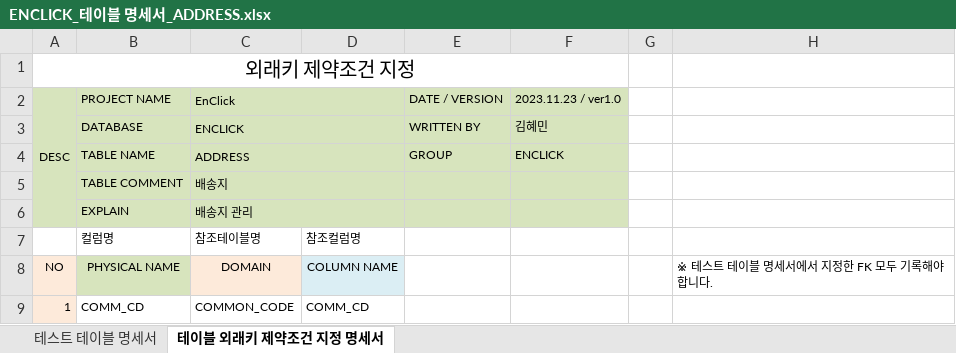
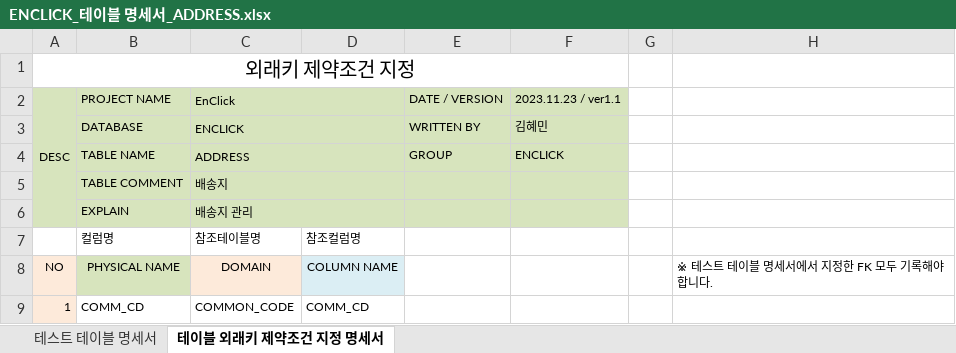
Before and after one commit to TurtleSwitch/EnClick-DOCU, an Excel workbook: DB Specification/ENCLICK_테이블 명세서_ADDRESS.xlsx, sheet 테이블 외래키 제약조건 지정 명세서, drawn as a sheet; only a part is shown; values as stored, in another font and other column widths than the file's, no borders; the diff names each change by its address in the sheet, - before the commit and + after, or states it on an @@ line.

```diff
--- a/DB Specification/ENCLICK_테이블 명세서_ADDRESS.xlsx (sheet 테이블 외래키 제약조건 지정 명세서)
+++ b/DB Specification/ENCLICK_테이블 명세서_ADDRESS.xlsx (sheet 테이블 외래키 제약조건 지정 명세서)
-F2: 2023.11.23 / ver1.0
+F2: 2023.11.23 / ver1.1
```
Also changed, not shown: sheet 테스트 테이블 명세서, DB Specification/ENCLICK_테이블 명세서_CART_DTL.xlsx, DB Specification/ENCLICK_테이블 명세서_CART_MST.xlsx, 3 other files.
